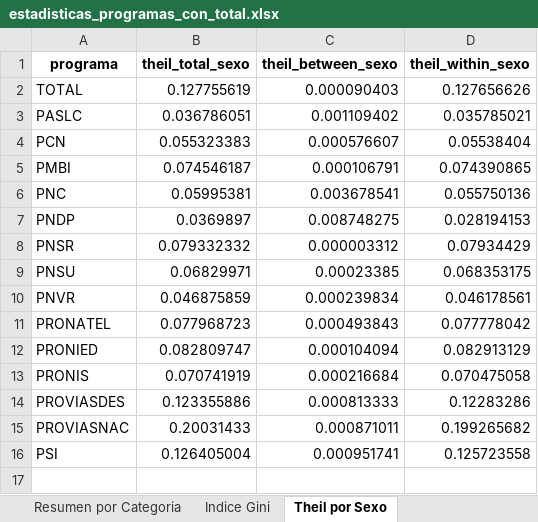
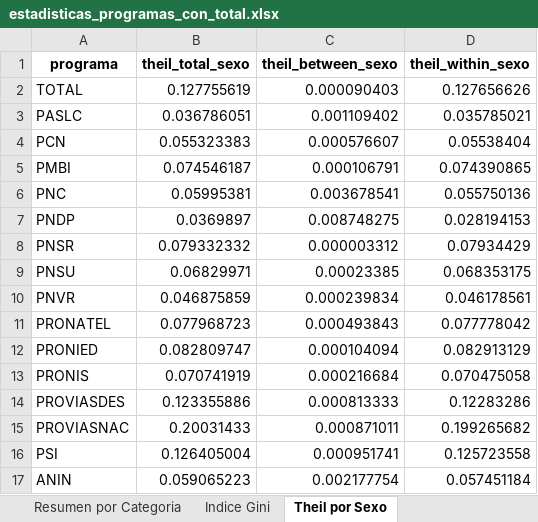
Before and after one commit to raulmauro/14infraprogramsperu, an Excel workbook: estadisticas_programas_con_total.xlsx, sheet Theil por Sexo, drawn as a sheet; values as stored, in another font and other column widths than the file's, no borders; the diff names each change by its address in the sheet, - before the commit and + after, or states it on an @@ line.

```diff
--- a/estadisticas_programas_con_total.xlsx (sheet Theil por Sexo)
+++ b/estadisticas_programas_con_total.xlsx (sheet Theil por Sexo)
+row 17: ANIN | 0.059065223 | 0.002177754 | 0.057451184
```
Also changed, not shown: sheet Resumen por Categoria, sheet Resumen por Regimen, sheet Theil por Categoria, sheet Indice Gini.
